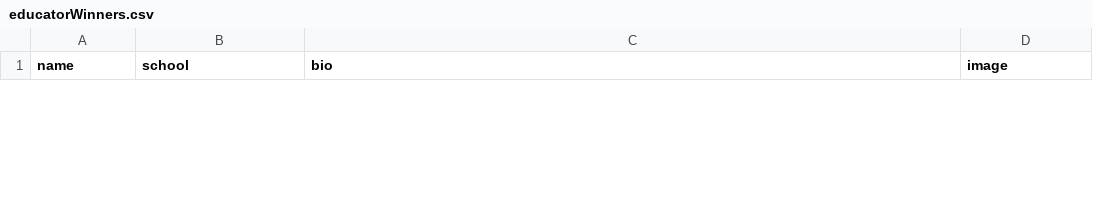
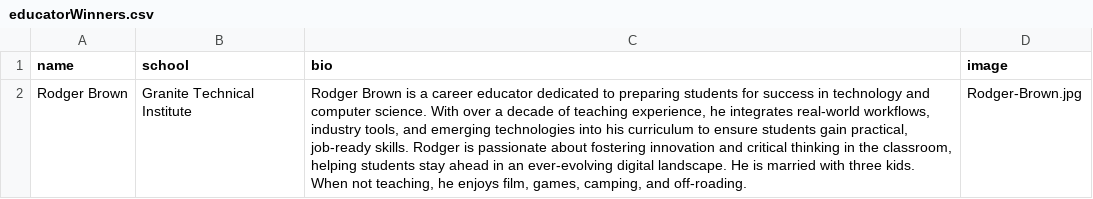
Before and after one commit to MargretP/NCWIT_AiC, a CSV file: affiliate_data/educatorWinners.csv, drawn as a sheet; only a part is shown; the diff covers the shown part only; the diff names each change by its address in the sheet, - before the commit and + after, or states it on an @@ line.

Commit message:
Update educatorWinners.csv

```diff
--- a/affiliate_data/educatorWinners.csv
+++ b/affiliate_data/educatorWinners.csv
+row 2: Rodger Brown | Granite Technical Institute | Rodger Brown is a career educator dedicated to preparing students for success in technology and computer science. With over a decade of teaching experience, he integrates real-world workflows, industry tools, and emerging technologies into his curriculum to ensure students gain practical, job-ready skills. Rodger is passionate about fostering innovation and critical thinking in the classroom, helping students stay ahead in an ever-evolving digital landscape. He is married with three kids. When not teaching, he enjoys film, games, camping, and off-roading. | Rodger-Brown.jpg
```
Also changed, not shown: 1 removed row elsewhere in this file.
